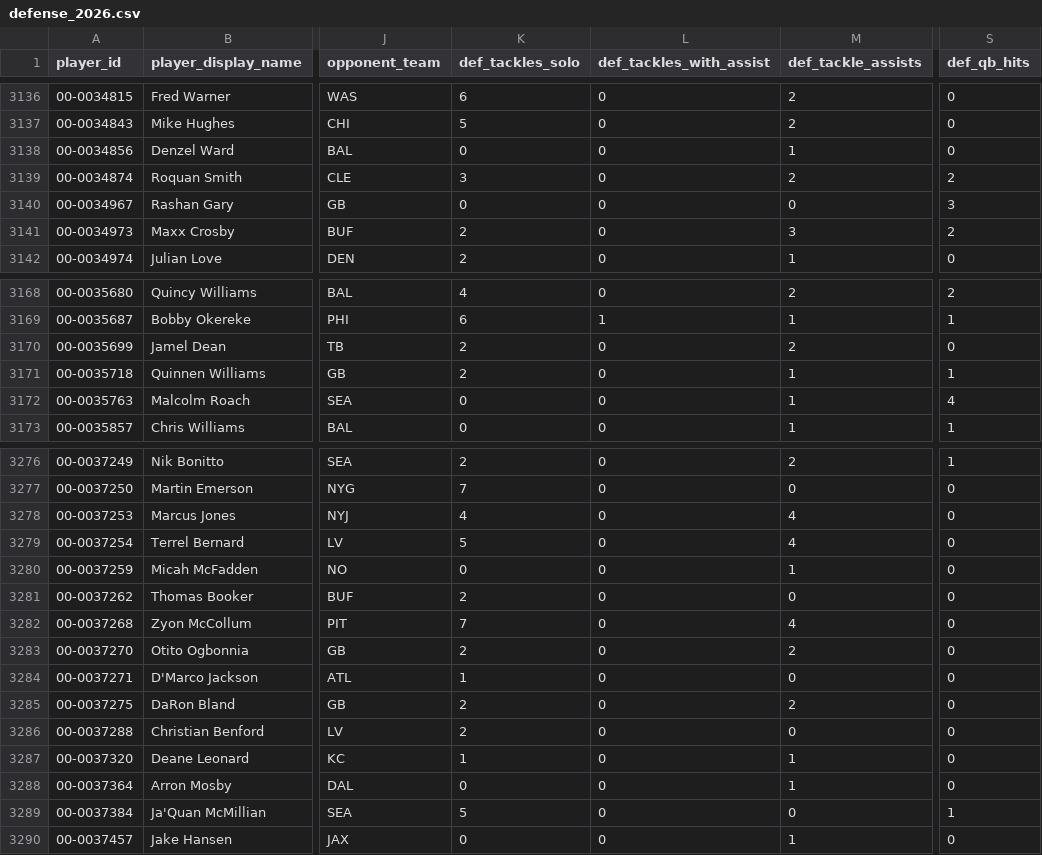
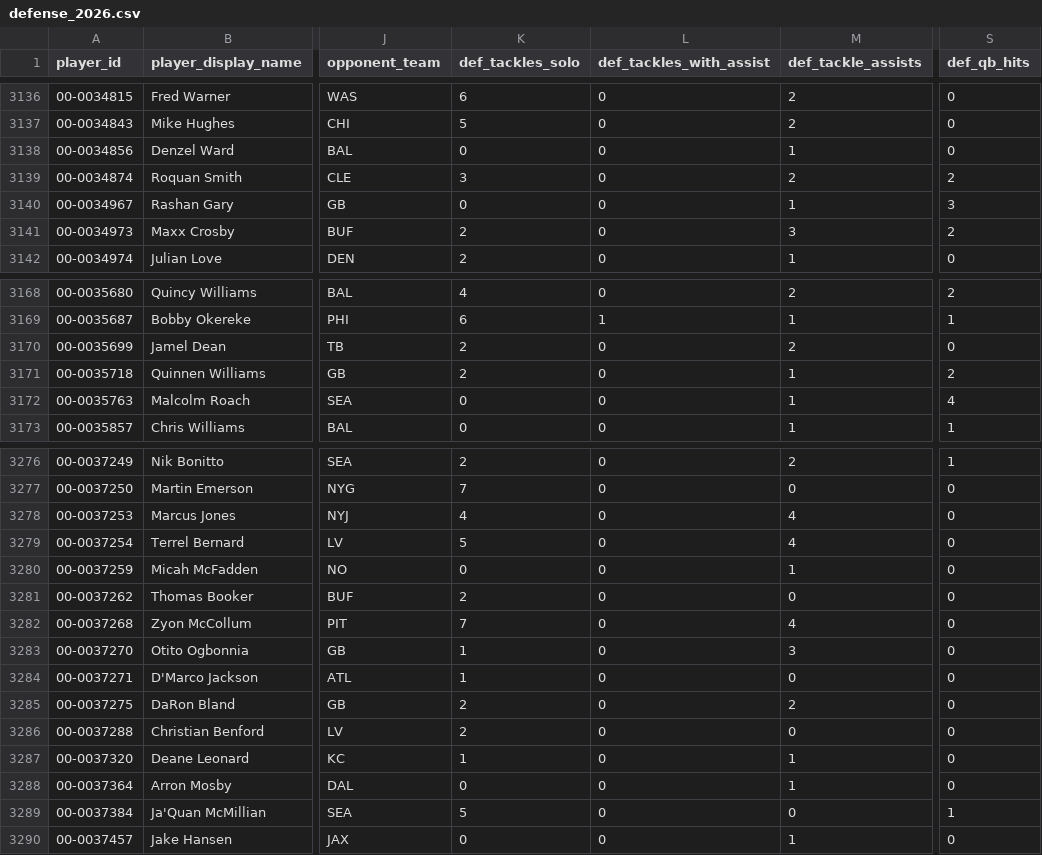
Before and after one commit to edgebets79-dot/edge-nfl-data, a CSV file: data/defense_2026.csv, drawn as a sheet; only a part is shown, gaps mark what is left out; the diff names each change by its address in the sheet, - before the commit and + after, or states it on an @@ line.

```diff
--- a/data/defense_2026.csv
+++ b/data/defense_2026.csv
-M3140 (def_tackle_assists): 0
+M3140 (def_tackle_assists): 1
-S3171 (def_qb_hits): 1
+S3171 (def_qb_hits): 2
-K3283 (def_tackles_solo): 2
+K3283 (def_tackles_solo): 1
-M3283 (def_tackle_assists): 2
+M3283 (def_tackle_assists): 3
```
Also changed, not shown: data/offense_2026.csv.
